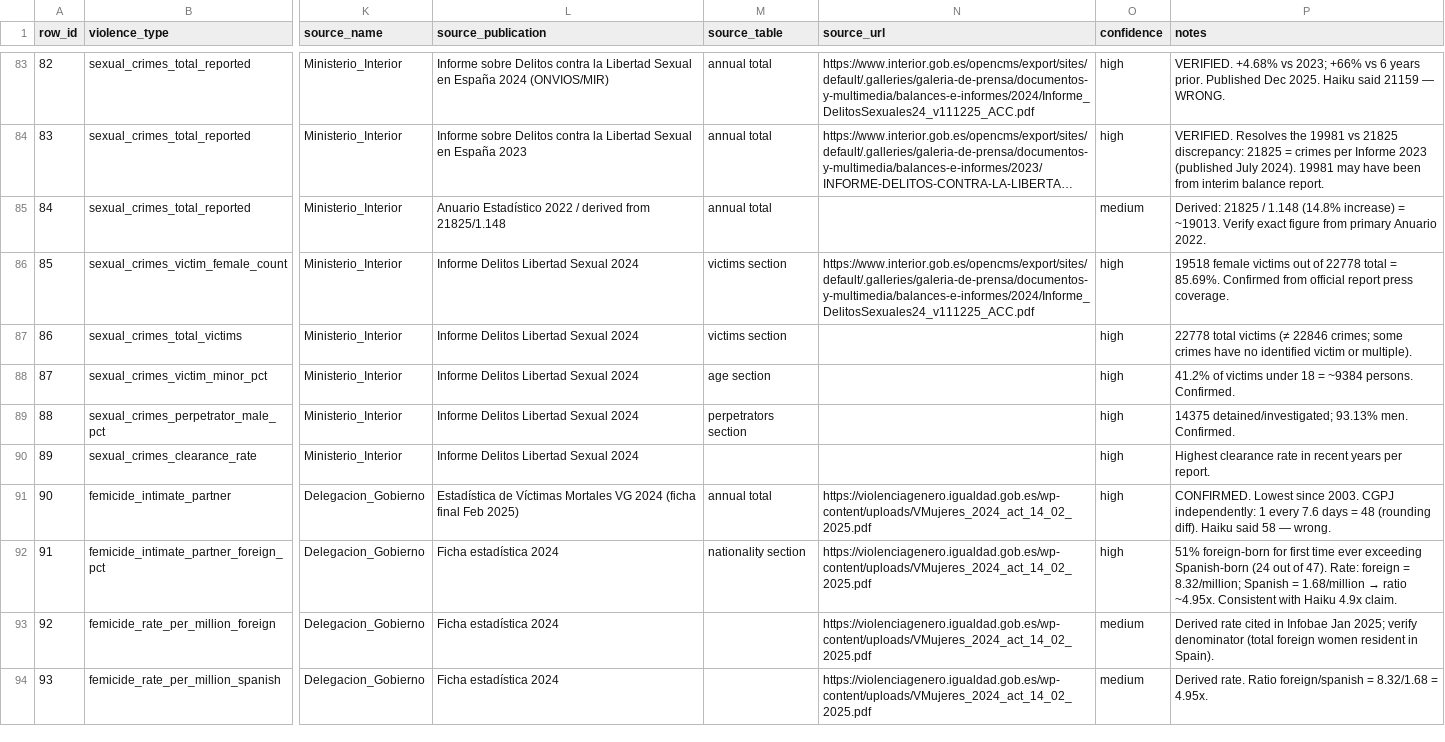
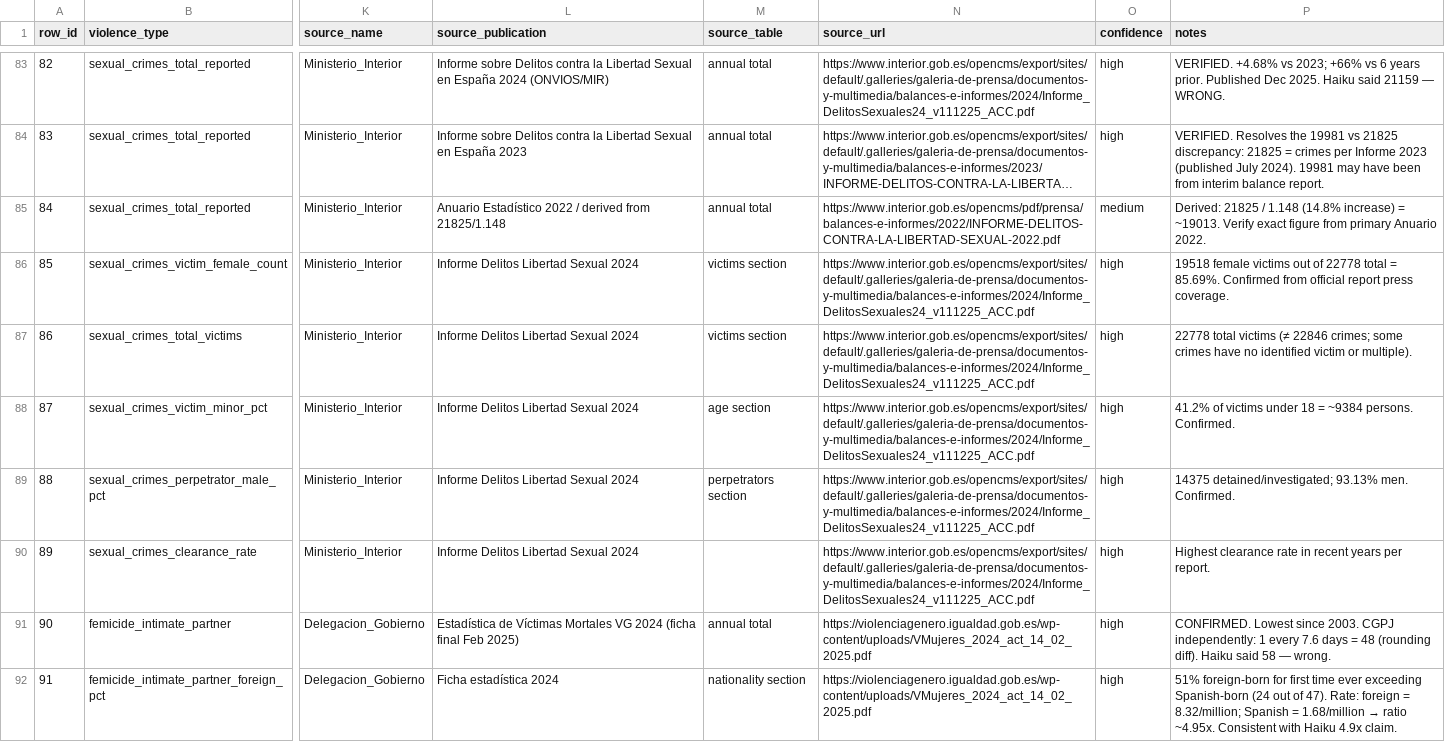
Before and after one commit to JavierGOrdonnez/SVS, a CSV file: data/raw/violence_spain.csv, drawn as a sheet; only a part is shown, gaps mark what is left out; the shorter side is filled out with more unchanged rows; long unchanged cells end in …; the diff covers the shown part only; the diff names each change by its address in the sheet, - before the commit and + after, or states it on an @@ line.

```diff
--- a/data/raw/violence_spain.csv
+++ b/data/raw/violence_spain.csv
-N85 (source_url): (empty)
+N85 (source_url): https://www.interior.gob.es/opencms/pdf/prensa/balances-e-informes/2022/INFORME-DELITOS-CONTRA-LA-LIBERTAD-SEXUAL-2022.pdf
-N87:N90 (source_url): (empty)
+N87:N90 (source_url): https://www.interior.gob.es/opencms/export/sites/default/.galleries/galeria-de-prensa/documentos-y-multimedia/balances-e-informes/2024/Informe_DelitosSexuales24_v111225_ACC.pdf
```
Also changed, not shown: 21 edited cells elsewhere in this file, 1 other file.
